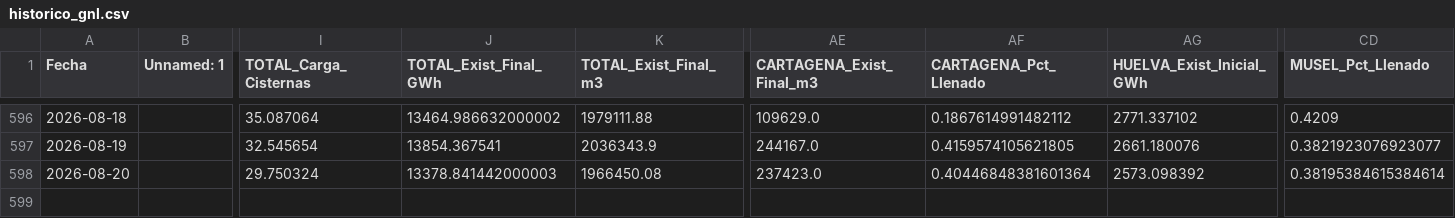
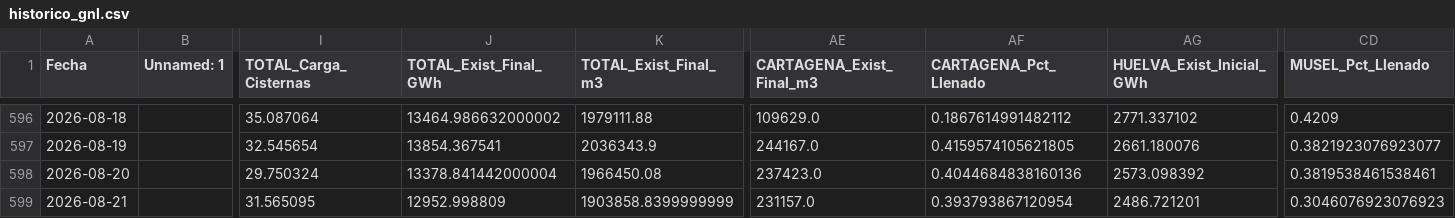
Before and after one commit to javiglejun/Enagas_GNL, a CSV file: historico_gnl.csv, drawn as a sheet; only a part is shown, gaps mark what is left out; rows hold the shown columns only; the diff names each change by its address in the sheet, - before the commit and + after, or states it on an @@ line.

```diff
--- a/historico_gnl.csv
+++ b/historico_gnl.csv
-J598 (TOTAL_Exist_Final_GWh): 13378.841442000003
+J598 (TOTAL_Exist_Final_GWh): 13378.841442000004
-AF598 (CARTAGENA_Pct_Llenado): 0.40446848381601364
+AF598 (CARTAGENA_Pct_Llenado): 0.4044684838160136
-CD598 (MUSEL_Pct_Llenado): 0.38195384615384614
+CD598 (MUSEL_Pct_Llenado): 0.3819538461538461
+row 599: 2026-08-21 |  | 31.565095 | 12952.998809 | 1903858.8399999999 | 231157.0 | 0.393793867120954 | 2486.721201 | 0.3046076923076923
```
